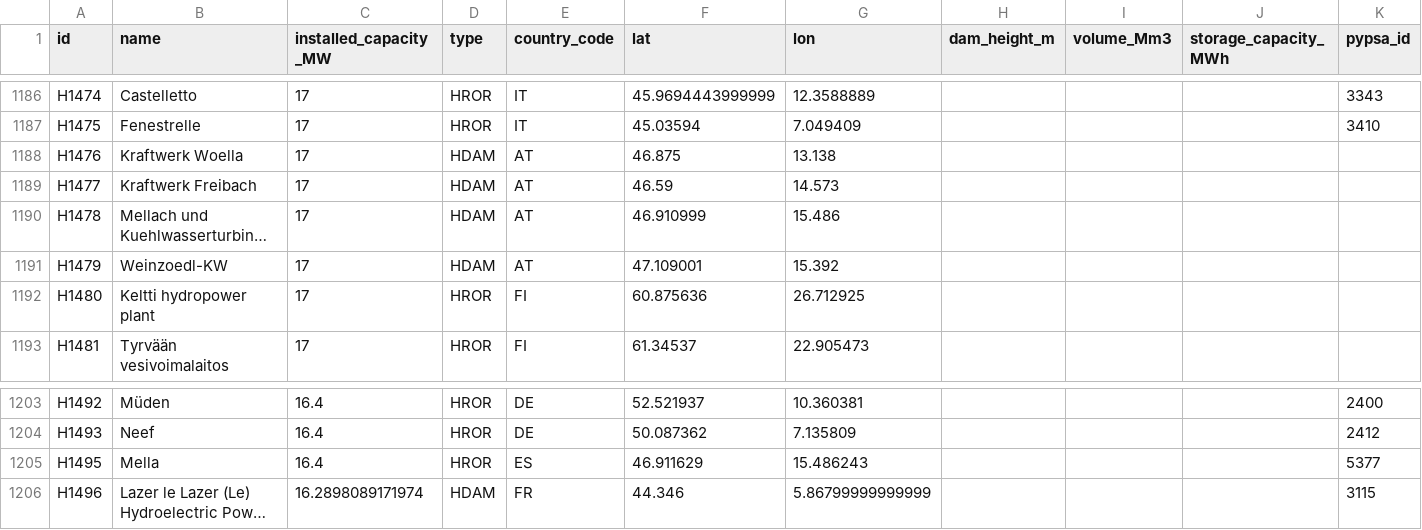
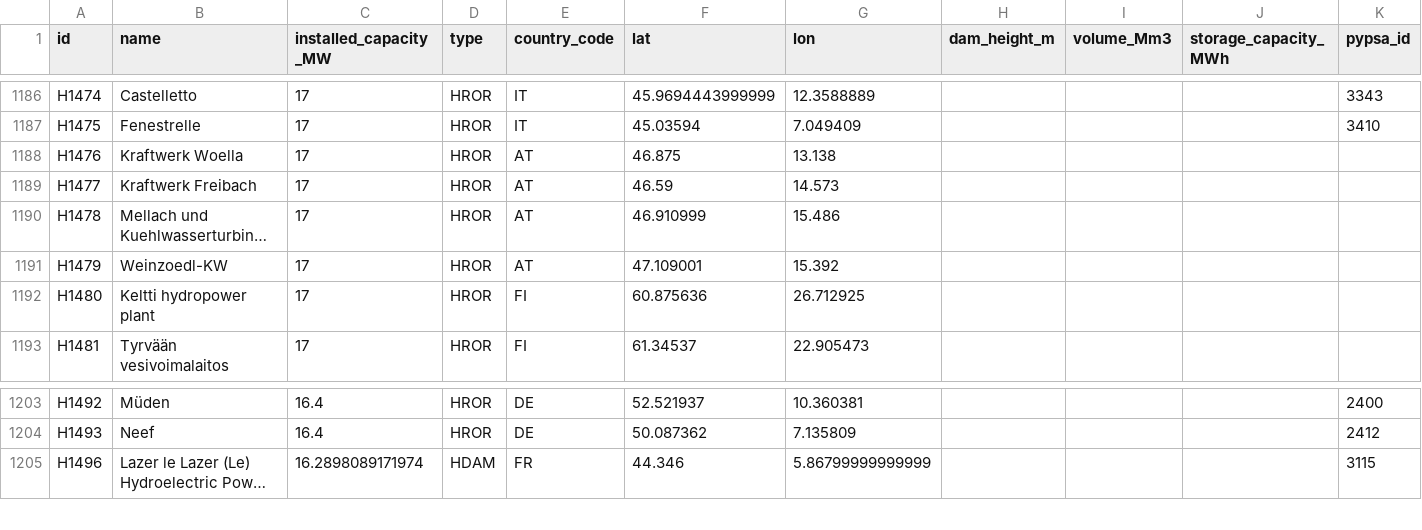
Before and after one commit to energy-modelling-toolkit/hydro-power-database, a CSV file: data/jrc-hydro-power-plant-database.csv, drawn as a sheet; only a part is shown, gaps mark what is left out; long unchanged cells end in …; rows hold the shown columns only; the diff names each change by its address in the sheet, - before the commit and + after, or states it on an @@ line.

Commit message:
Removed H1494 and edited some Austrian power plants
As spotted by @timtroendle in #4 the Mella Spanish power plant's coordinates were in Austria, very close to the Mellach Austrian hydroturbine. Then I edited a group of Austrian power plants labelled erroneously as HDAM (capacity too low).

```diff
--- a/data/jrc-hydro-power-plant-database.csv
+++ b/data/jrc-hydro-power-plant-database.csv
-D1188:D1191 (type): HDAM
+D1188:D1191 (type): HROR
-row 1205: H1495 | Mella | 16.4 | HROR | ES | 46.911629 | 15.486243 |  |  |  | 5377
```
